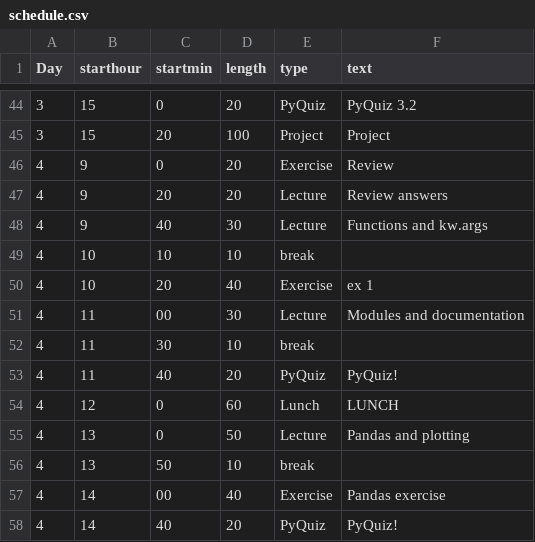
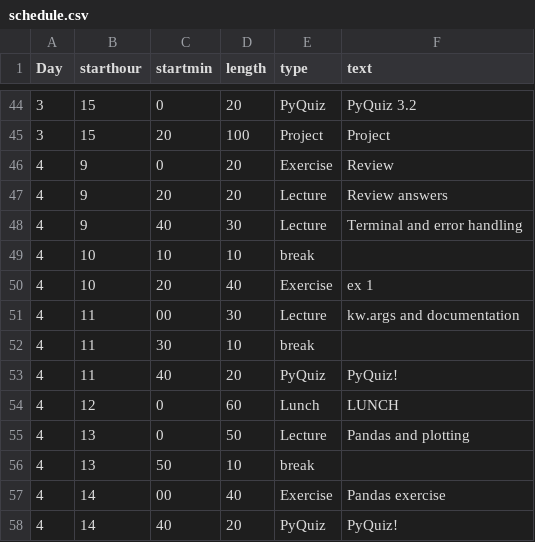
Before and after one commit to NBISweden/workshop-python, a CSV file: files/schedule.csv, drawn as a sheet; only a part is shown, gaps mark what is left out.

Commit message:
Update schedule

```diff
--- a/files/schedule.csv
+++ b/files/schedule.csv
@@ -47,6 +47,6 @@ Day,starthour,startmin,length,type,text
 4,9,20,20,Lecture,Review answers
-4,9,40,30,Lecture,Functions and kw.args
+4,9,40,30,Lecture,Terminal and error handling
 4,10,10,10,break,
 4,10,20,40,Exercise,ex 1
-4,11,00,30,Lecture,Modules and documentation
+4,11,00,30,Lecture,kw.args and documentation
 4,11,30,10,break,
```
Also changed, not shown: 1 other file.
